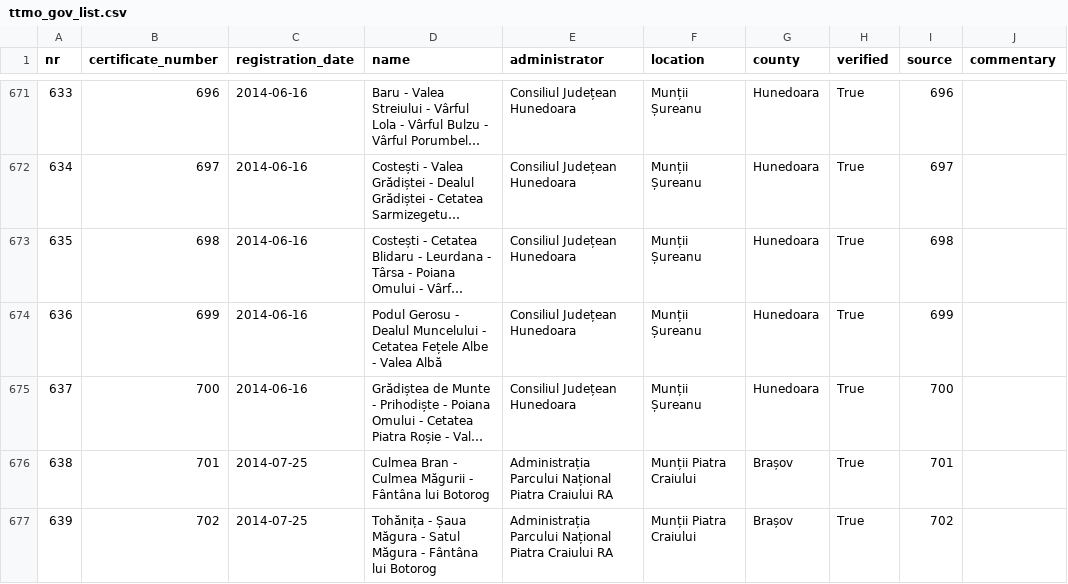
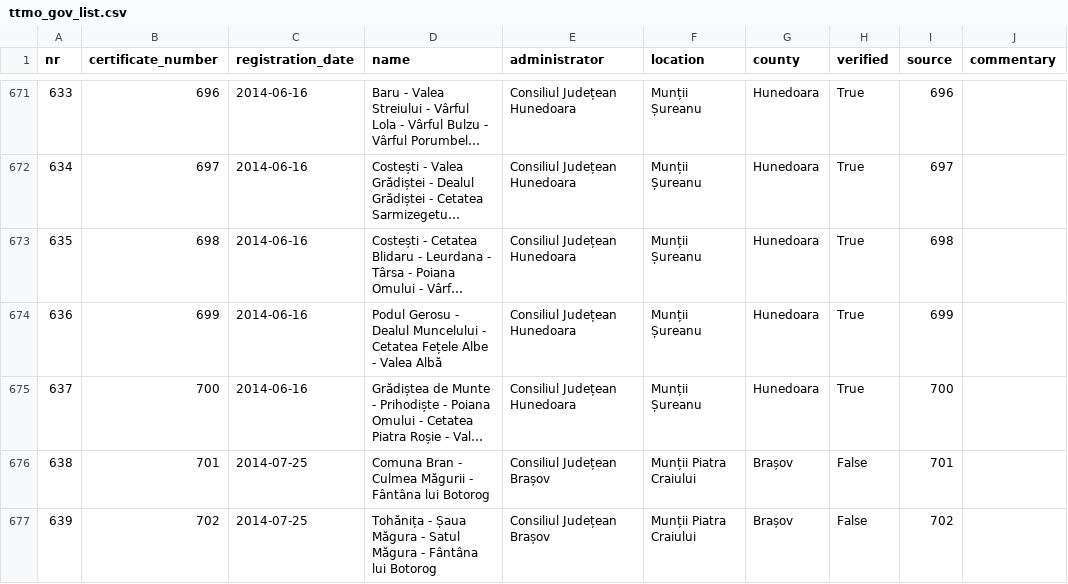
Before and after one commit to communitypoweredbydlot/ttmo-gov-list, a CSV file: data/clean/turism_gov_ro/verification/ttmo_gov_list.csv, drawn as a sheet; only a part is shown, gaps mark what is left out; long unchanged cells end in …; the diff covers the shown part only; the diff names each change by its address in the sheet, - before the commit and + after, or states it on an @@ line.

```diff
--- a/data/clean/turism_gov_ro/verification/ttmo_gov_list.csv
+++ b/data/clean/turism_gov_ro/verification/ttmo_gov_list.csv
-D676 (name): Culmea Bran -…
+D676 (name): Comuna Bran -…
-E676:E677 (administrator): Administrația Parcului Național Piatra Craiului RA
+E676:E677 (administrator): Consiliul Județean Brașov
-H676:H677 (verified): True
+H676:H677 (verified): False
```
Also changed, not shown: 4 added rows and 11 edited cells elsewhere in this file.
